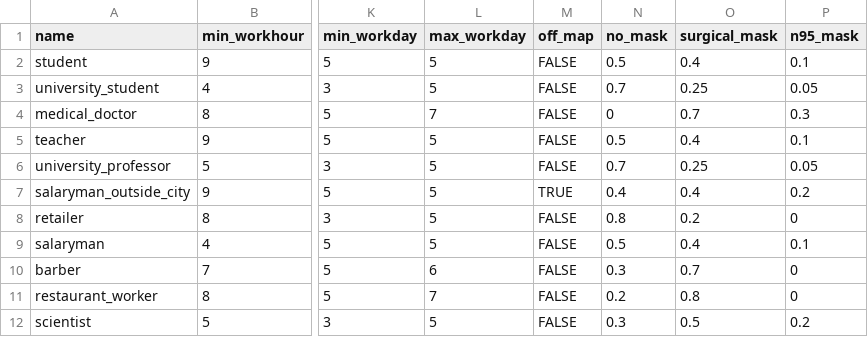
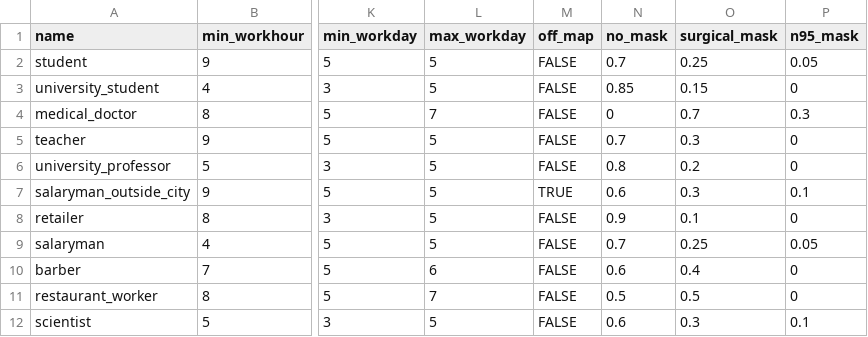
Before and after one commit to rithgroove/Koudou, a CSV file: config/behavioral/profession.csv, drawn as a sheet; only a part is shown, gaps mark what is left out; the diff names each change by its address in the sheet, - before the commit and + after, or states it on an @@ line.

Commit message:
adjust default parameter for mask attribute

```diff
--- a/config/behavioral/profession.csv
+++ b/config/behavioral/profession.csv
-N2 (no_mask): 0.5
+N2 (no_mask): 0.7
-O2 (surgical_mask): 0.4
+O2 (surgical_mask): 0.25
-P2 (n95_mask): 0.1
+P2 (n95_mask): 0.05
-N3 (no_mask): 0.7
+N3 (no_mask): 0.85
-O3 (surgical_mask): 0.25
+O3 (surgical_mask): 0.15
-P3 (n95_mask): 0.05
+P3 (n95_mask): 0
-N5 (no_mask): 0.5
+N5 (no_mask): 0.7
-O5 (surgical_mask): 0.4
+O5 (surgical_mask): 0.3
-P5 (n95_mask): 0.1
+P5 (n95_mask): 0
-N6 (no_mask): 0.7
+N6 (no_mask): 0.8
-O6 (surgical_mask): 0.25
+O6 (surgical_mask): 0.2
-P6 (n95_mask): 0.05
+P6 (n95_mask): 0
-N7 (no_mask): 0.4
+N7 (no_mask): 0.6
-O7 (surgical_mask): 0.4
+O7 (surgical_mask): 0.3
-P7 (n95_mask): 0.2
+P7 (n95_mask): 0.1
-N8 (no_mask): 0.8
+N8 (no_mask): 0.9
-O8 (surgical_mask): 0.2
+O8 (surgical_mask): 0.1
-N9 (no_mask): 0.5
+N9 (no_mask): 0.7
-O9 (surgical_mask): 0.4
+O9 (surgical_mask): 0.25
-P9 (n95_mask): 0.1
+P9 (n95_mask): 0.05
-N10 (no_mask): 0.3
+N10 (no_mask): 0.6
-O10 (surgical_mask): 0.7
+O10 (surgical_mask): 0.4
-N11 (no_mask): 0.2
+N11 (no_mask): 0.5
-O11 (surgical_mask): 0.8
+O11 (surgical_mask): 0.5
-N12 (no_mask): 0.3
+N12 (no_mask): 0.6
-O12 (surgical_mask): 0.5
+O12 (surgical_mask): 0.3
-P12 (n95_mask): 0.2
+P12 (n95_mask): 0.1
```
Also changed, not shown: 2 other files.
